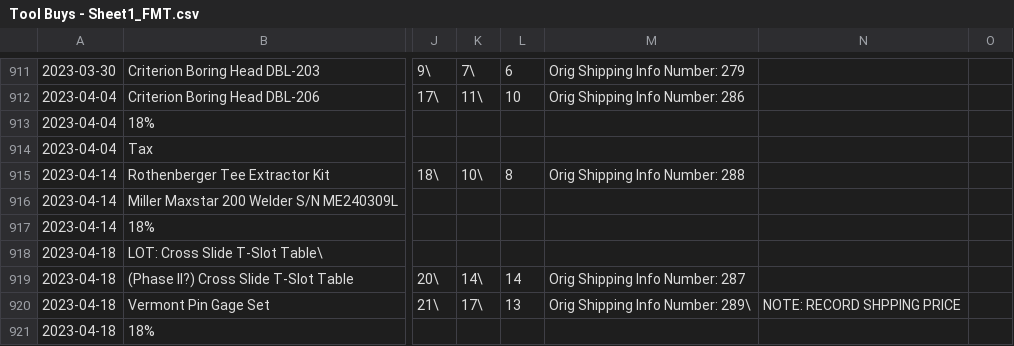
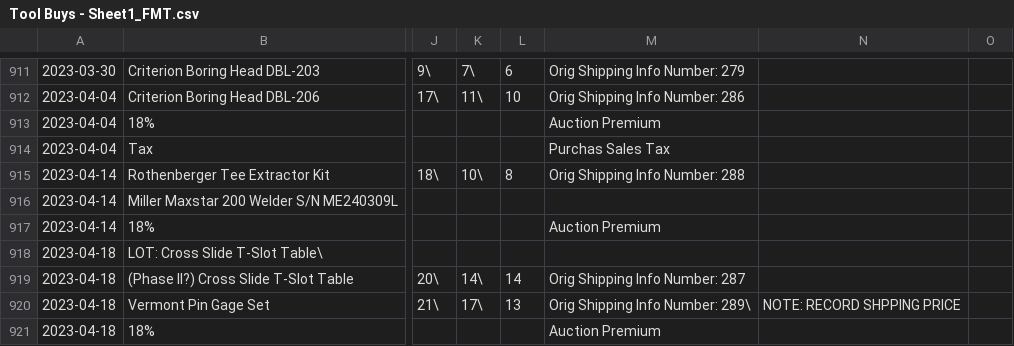
Before and after one commit to achapl/Resale-Inventory-Database, a CSV file: FinancialDatabase/Tool Buys - Sheet1_FMT.csv, drawn as a sheet; only a part is shown, gaps mark what is left out; the diff covers the shown part only; the diff names each change by its address in the sheet, - before the commit and + after, or states it on an @@ line.

Commit message:
Added fees table to database, and allowed for inputting fees such as Buyer's Premium, Auction Premium, 18%, and Taxes into said table

```diff
--- a/FinancialDatabase/Tool Buys - Sheet1_FMT.csv
+++ b/FinancialDatabase/Tool Buys - Sheet1_FMT.csv
-M913: (empty)
+M913: Auction Premium
-M914: (empty)
+M914: Purchas Sales Tax
-M917: (empty)
+M917: Auction Premium
-M921: (empty)
+M921: Auction Premium
```
Also changed, not shown: 71 edited cells elsewhere in this file, 2 other files.
